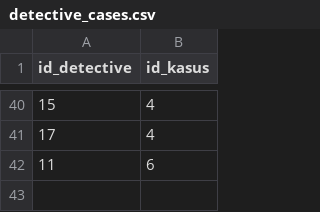
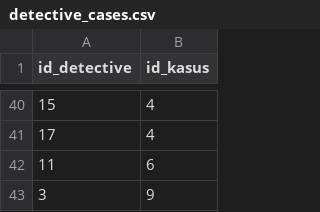
Before and after one commit to fathurwithyou/IF2150-2024-K01-G01-DetectiveTasksboard, a CSV file: src/data/detective_cases.csv, drawn as a sheet; only a part is shown, gaps mark what is left out; the diff names each change by its address in the sheet, - before the commit and + after, or states it on an @@ line.

```diff
--- a/src/data/detective_cases.csv
+++ b/src/data/detective_cases.csv
+row 43: 3 | 9
```
Also changed, not shown: src/data/cases.csv, src/data/suspects.csv, 11 other files.
